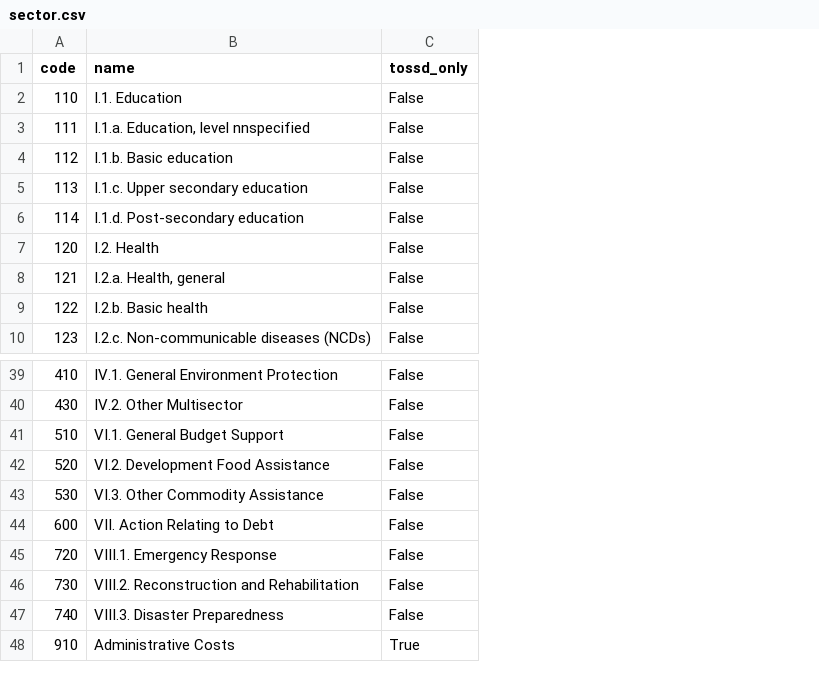
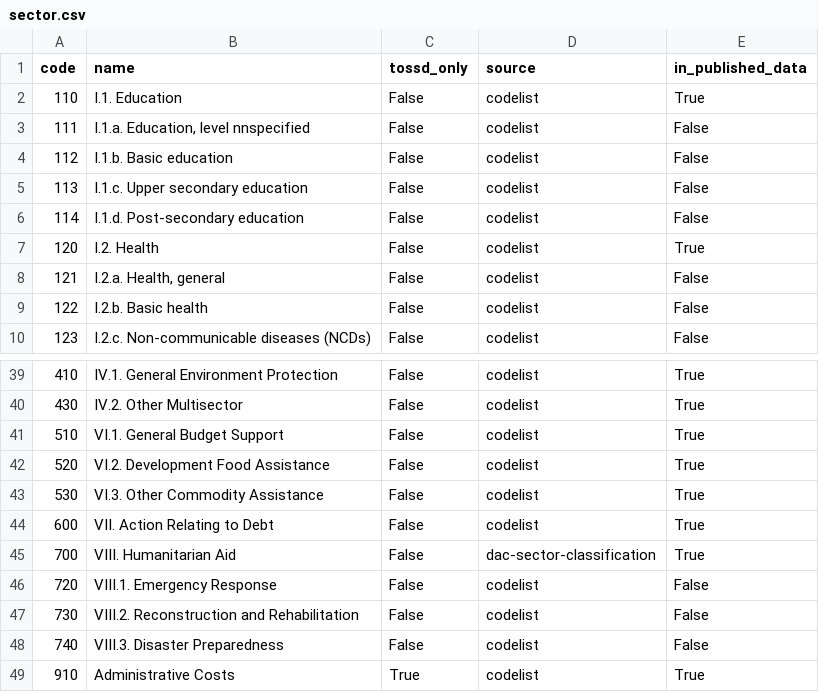
Before and after one commit to ONEcampaign/tossd-reader, a CSV file: src/tossd_reader/_data/codelists/sector.csv, drawn as a sheet; only a part is shown, gaps mark what is left out; the diff names each change by its address in the sheet, - before the commit and + after, or states it on an @@ line.

Commit message:
Annotate the packaged codelists with in_published_data and add the sector 700 group heading

```diff
--- a/src/tossd_reader/_data/codelists/sector.csv
+++ b/src/tossd_reader/_data/codelists/sector.csv
+column D (source), rows 2-10: all codelist; rows 39-44: all codelist; rows 46-49: all codelist
+column E (in_published_data), rows 2-10: True | False | False | False | False | True | False | False | False; rows 39-44: all True; rows 46-49: False | False | False | True
+row 45: 700 | VIII. Humanitarian Aid | False | dac-sector-classification | True
```
Also changed, not shown: src/tossd_reader/_data/codelists/channel.csv, src/tossd_reader/_data/codelists/modality.csv, 13 other files.
